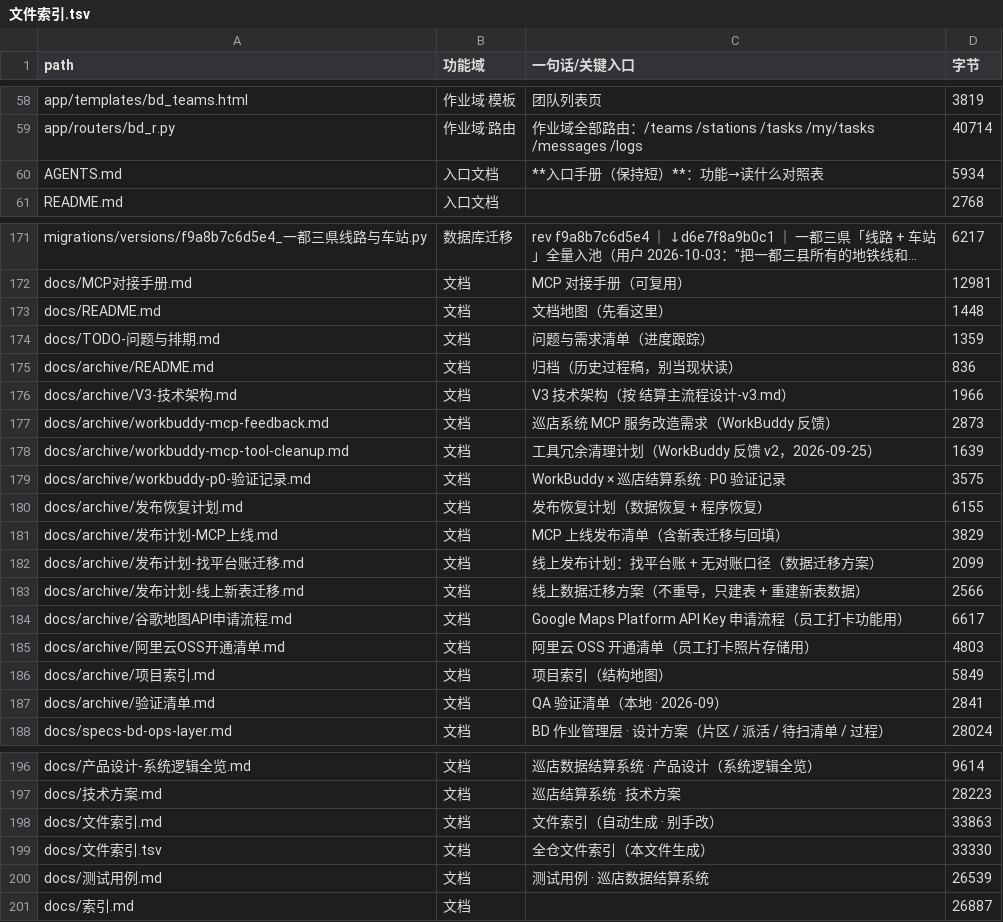
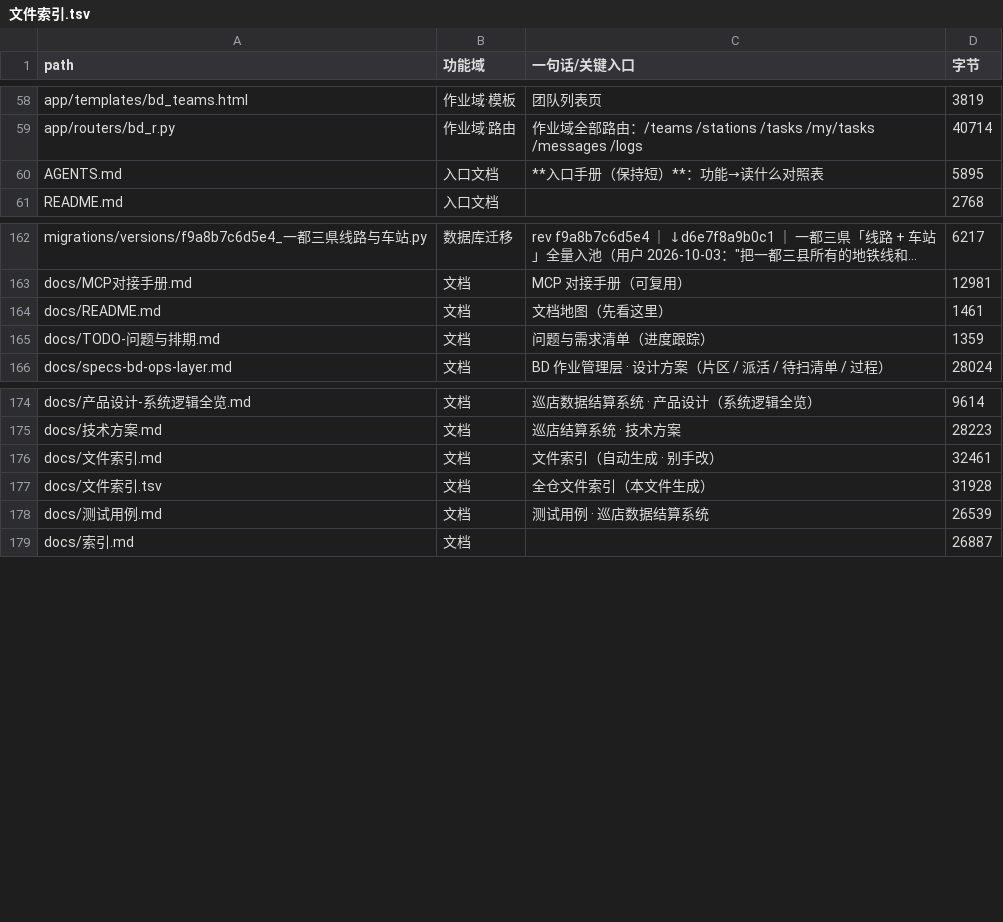
Before and after one commit to seraphimlc/store_system, a TSV file: docs/文件索引.tsv, drawn as a sheet; only a part is shown, gaps mark what is left out; long unchanged cells end in …; removed rows and columns are numbered as before the commit, all else as after; the diff covers the shown part only; the diff names each change by its address in the sheet, - before the commit and + after, or states it on an @@ line.

```diff
--- a/docs/文件索引.tsv
+++ b/docs/文件索引.tsv
-D60 (字节): 5934
+D60 (字节): 5895
-D164 (字节): 1448
+D164 (字节): 1461
-row 175: docs/archive/README.md | 文档 | 归档（历史过程稿，别当现状读） | 836
-row 176: docs/archive/V3-技术架构.md | 文档 | V3 技术架构（按 结算主流程设计-v3.md） | 1966
-row 177: docs/archive/workbuddy-mcp-feedback.md | 文档 | 巡店系统 MCP 服务改造需求（WorkBuddy 反馈） | 2873
-row 178: docs/archive/workbuddy-mcp-tool-cleanup.md | 文档 | 工具冗余清理计划（WorkBuddy 反馈 v2，2026-09-25） | 1639
-row 179: docs/archive/workbuddy-p0-验证记录.md | 文档 | WorkBuddy × 巡店结算系统 · P0 验证记录 | 3575
-row 180: docs/archive/发布恢复计划.md | 文档 | 发布恢复计划（数据恢复 + 程序恢复） | 6155
-row 181: docs/archive/发布计划-MCP上线.md | 文档 | MCP 上线发布清单（含新表迁移与回填） | 3829
-row 182: docs/archive/发布计划-找平台账迁移.md | 文档 | 线上发布计划：找平台账 + 无对账口径（数据迁移方案） | 2099
-row 183: docs/archive/发布计划-线上新表迁移.md | 文档 | 线上数据迁移方案（不重导，只建表 + 重建新表数据） | 2566
-row 184: docs/archive/谷歌地图API申请流程.md | 文档 | Google Maps Platform API Key 申请流程（员工打卡功能用） | 6617
-row 185: docs/archive/阿里云OSS开通清单.md | 文档 | 阿里云 OSS 开通清单（员工打卡照片存储用） | 4803
-row 186: docs/archive/项目索引.md | 文档 | 项目索引（结构地图） | 5849
-row 187: docs/archive/验证清单.md | 文档 | QA 验证清单（本地 · 2026-09） | 2841
-D176 (字节): 33863
+D176 (字节): 32461
-D177 (字节): 33330
+D177 (字节): 31928
```
Also changed, not shown: 9 removed rows and 1 edited cell elsewhere in this file, 26 other files.
